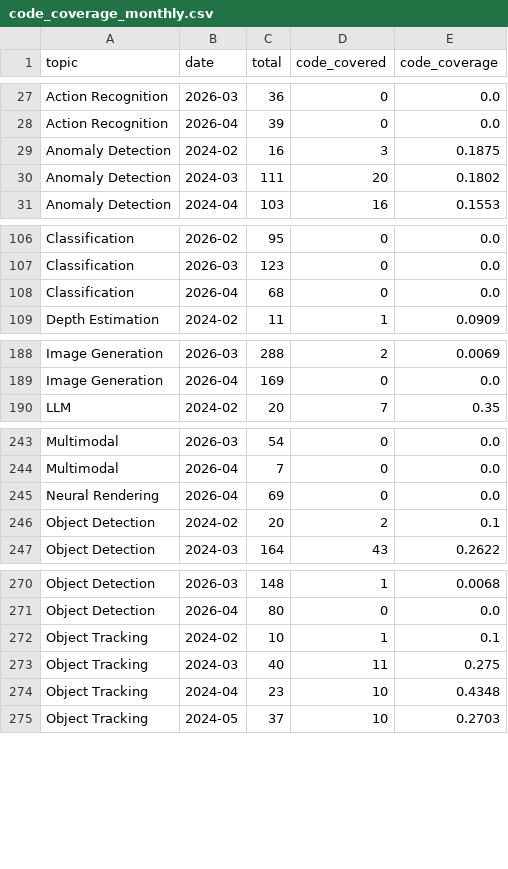
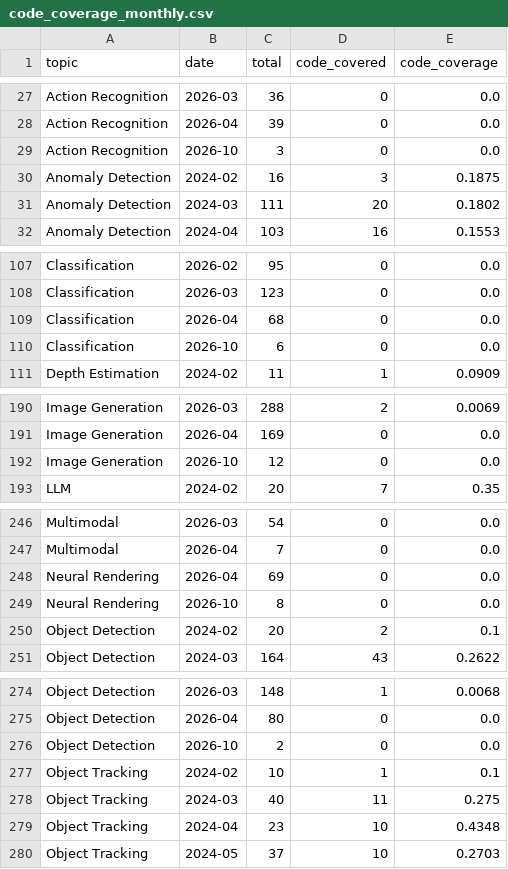
Before and after one commit to a541203686/paper-list, a CSV file: docs/analytics/data/code_coverage_monthly.csv, drawn as a sheet; only a part is shown, gaps mark what is left out; the diff covers the shown part only; the diff names each change by its address in the sheet, - before the commit and + after, or states it on an @@ line.

```diff
--- a/docs/analytics/data/code_coverage_monthly.csv
+++ b/docs/analytics/data/code_coverage_monthly.csv
+row 29: Action Recognition | 2026-10 | 3 | 0 | 0.0
+row 110: Classification | 2026-10 | 6 | 0 | 0.0
+row 192: Image Generation | 2026-10 | 12 | 0 | 0.0
+row 249: Neural Rendering | 2026-10 | 8 | 0 | 0.0
+row 276: Object Detection | 2026-10 | 2 | 0 | 0.0
```
Also changed, not shown: 6 added rows elsewhere in this file, docs/analytics/data/code_coverage_daily.csv, docs/analytics/data/daily_counts.csv, 53 other files.
